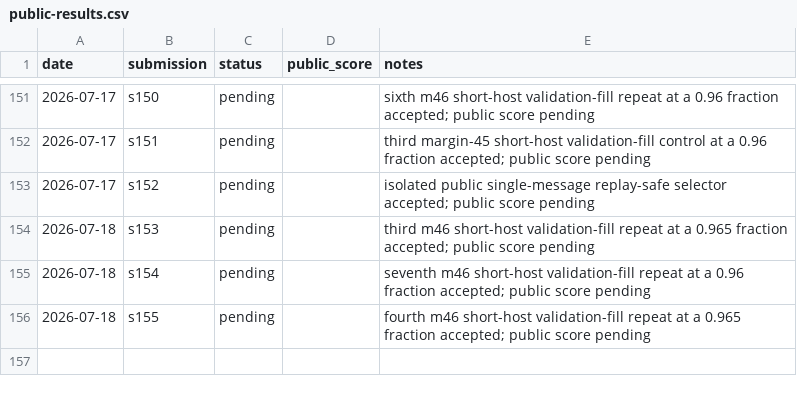
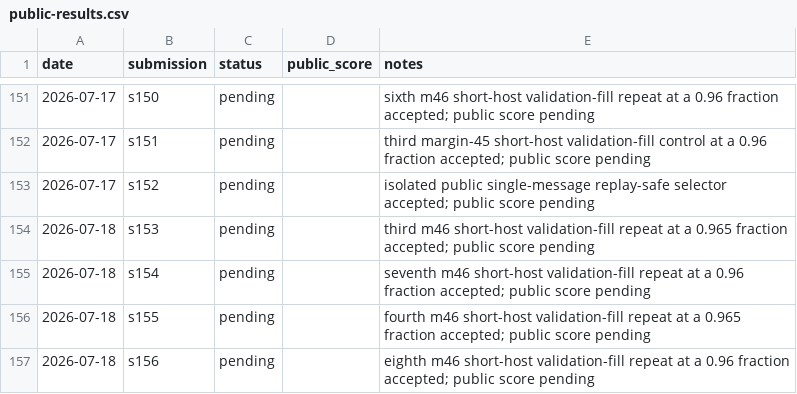
Before and after one commit to Beiciccc/security-eval-experiment-log, a CSV file: results/summary-tables/public-results.csv, drawn as a sheet; only a part is shown, gaps mark what is left out; the diff names each change by its address in the sheet, - before the commit and + after, or states it on an @@ line.

Commit message:
Record pending s156 submission

```diff
--- a/results/summary-tables/public-results.csv
+++ b/results/summary-tables/public-results.csv
+row 157: 2026-07-18 | s156 | pending |  | eighth m46 short-host validation-fill repeat at a 0.96 fraction accepted; public score pending
```
Also changed, not shown: 4 other files.
